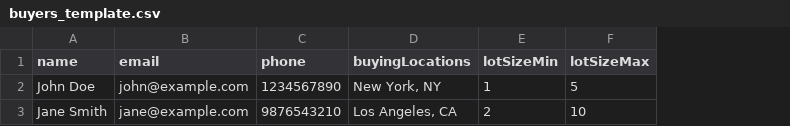
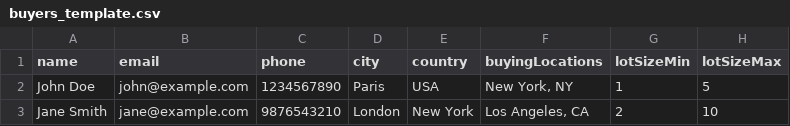
Before and after one commit to callmesohaib/Buy-Box-Mafia, a CSV file: frontend/public/buyers_template.csv, drawn as a sheet; only a part is shown; the diff names each change by its address in the sheet, - before the commit and + after, or states it on an @@ line.

```diff
--- a/frontend/public/buyers_template.csv
+++ b/frontend/public/buyers_template.csv
+column D (city), rows 2-3: Paris | London
+column E (country), rows 2-3: USA | New York
```
Also changed, not shown: 8 other files.
